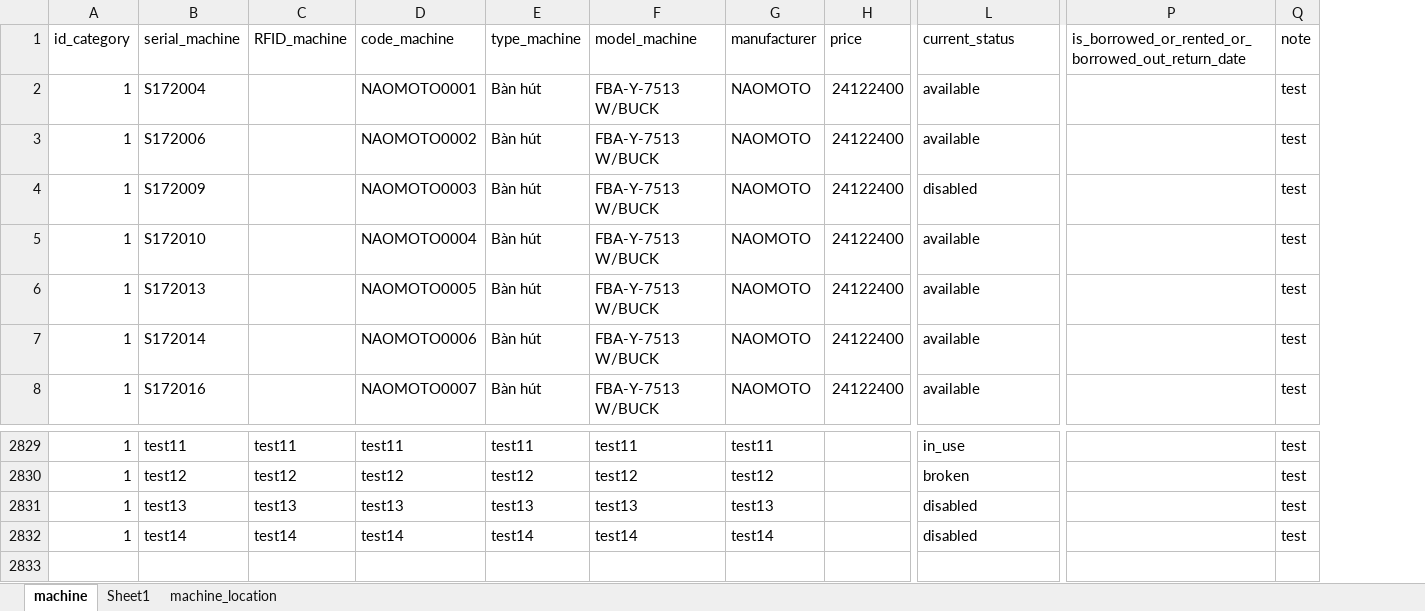
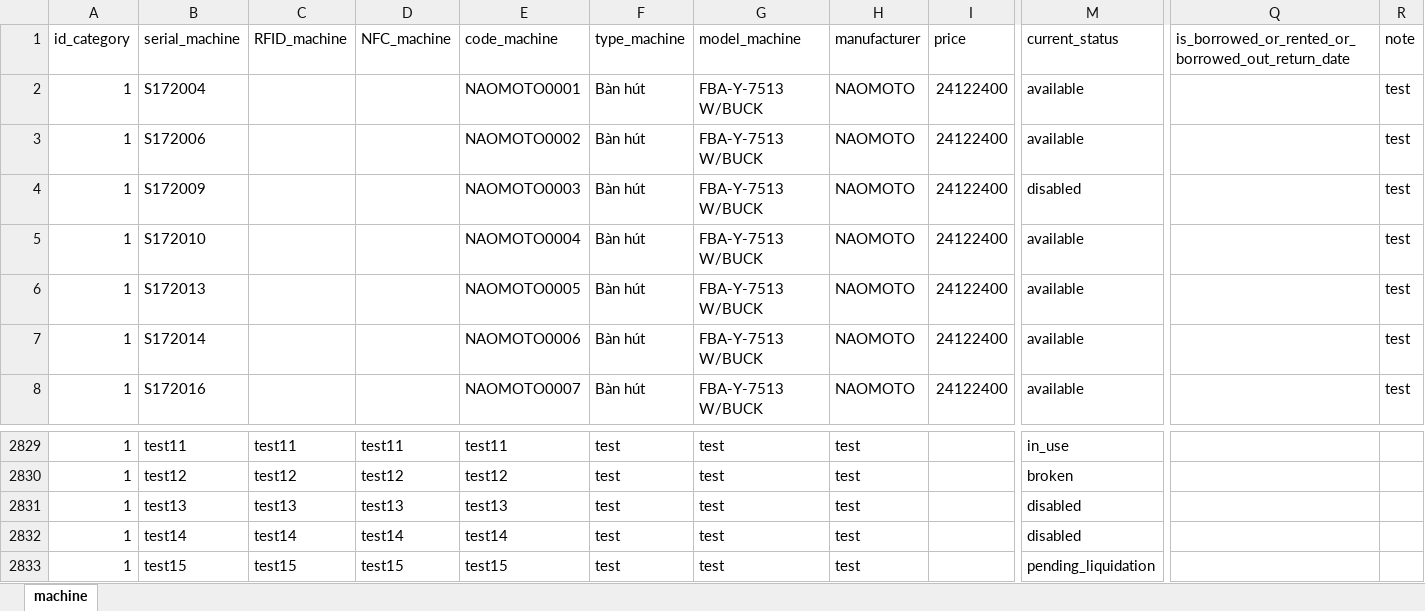
Before and after one commit to avataraand76/tpm, an Excel workbook: nhap lieu/machine.xlsx, sheet machine, drawn as a sheet; only a part is shown, gaps mark what is left out; values as stored, in another font and other column widths than the file's, no borders; addresses are those after the commit; rows hold the shown columns only; the diff covers the shown part only; the diff names each change by its address in the sheet, - before the commit and + after, or states it on an @@ line.

```diff
--- a/nhap lieu/machine.xlsx (sheet machine)
+++ b/nhap lieu/machine.xlsx (sheet machine)
-sheet tab: Sheet1
-sheet tab: machine_location
+column D (NFC_machine), rows 2829-2832: test11 | test12 | test13 | test14
-F2829 (type_machine): test11
+F2829 (type_machine): test
-G2829 (model_machine): test11
+G2829 (model_machine): test
-H2829 (manufacturer): test11
+H2829 (manufacturer): test
-R2829:R2832 (note): test
+R2829:R2832 (note): (empty)
-F2830 (type_machine): test12
+F2830 (type_machine): test
-G2830 (model_machine): test12
+G2830 (model_machine): test
-H2830 (manufacturer): test12
+H2830 (manufacturer): test
-F2831 (type_machine): test13
+F2831 (type_machine): test
-G2831 (model_machine): test13
+G2831 (model_machine): test
-H2831 (manufacturer): test13
+H2831 (manufacturer): test
-F2832 (type_machine): test14
+F2832 (type_machine): test
-G2832 (model_machine): test14
+G2832 (model_machine): test
-H2832 (manufacturer): test14
+H2832 (manufacturer): test
+row 2833: 1 | test15 | test15 | test15 | test15 | test | test | test |  | pending_liquidation
```
Also changed, not shown: 40 edited cells elsewhere in this sheet, formulas that keep their value, 3 other files.
